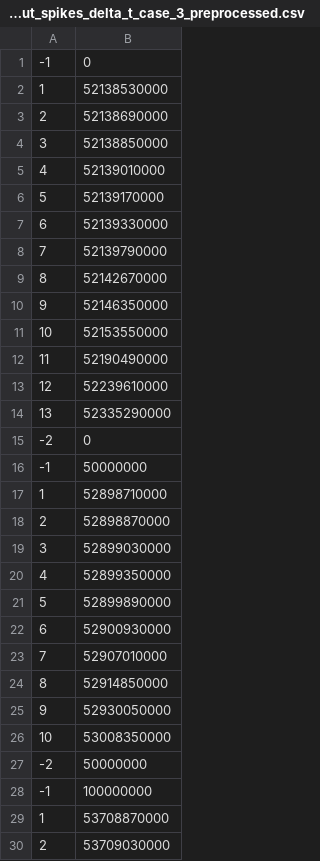
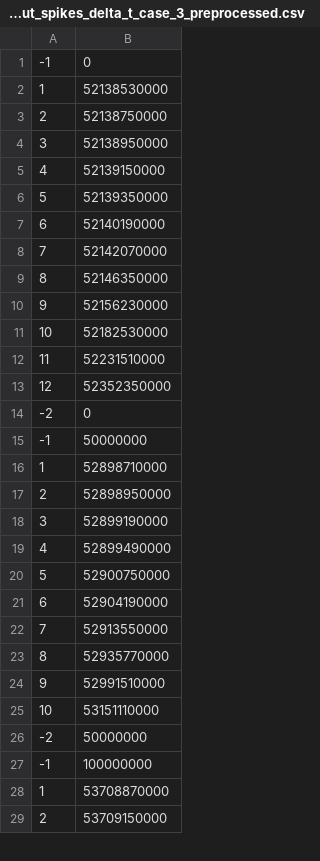
Before and after one commit to dgutierrezATC/TDE_vhdl, a CSV file: TDE/Testbench/Results/Files/output_spikes_delta_t_case_3_preprocessed.csv, drawn as a sheet; only a part is shown; the diff covers the shown part only.

```diff
--- a/TDE/Testbench/Results/Files/output_spikes_delta_t_case_3_preprocessed.csv
+++ b/TDE/Testbench/Results/Files/output_spikes_delta_t_case_3_preprocessed.csv
@@ -2,14 +2,13 @@
 1;52138530000
-2;52138690000
-3;52138850000
-4;52139010000
-5;52139170000
-6;52139330000
-7;52139790000
-8;52142670000
-9;52146350000
-10;52153550000
-11;52190490000
-12;52239610000
-13;52335290000
+2;52138750000
+3;52138950000
+4;52139150000
+5;52139350000
+6;52140190000
+7;52142070000
+8;52146350000
+9;52156230000
+10;52182530000
+11;52231510000
+12;52352350000
 -2;0
@@ -17,11 +16,11 @@
 1;52898710000
-2;52898870000
-3;52899030000
-4;52899350000
-5;52899890000
-6;52900930000
-7;52907010000
-8;52914850000
-9;52930050000
-10;53008350000
+2;52898950000
+3;52899190000
+4;52899490000
+5;52900750000
+6;52904190000
+7;52913550000
+8;52935770000
+9;52991510000
+10;53151110000
 -2;50000000
@@ -29,2 +28,2 @@
 1;53708870000
-2;53709030000
+2;53709150000
```
Also changed, not shown: 4 removed rows and 19 edited cells elsewhere in this file, TDE/Testbench/Results/Files/output_spikes_delta_t_case_1_preprocessed.csv, TDE/Testbench/Results/Files/output_spikes_delta_t_case_2_preprocessed.csv, 45 other files.
